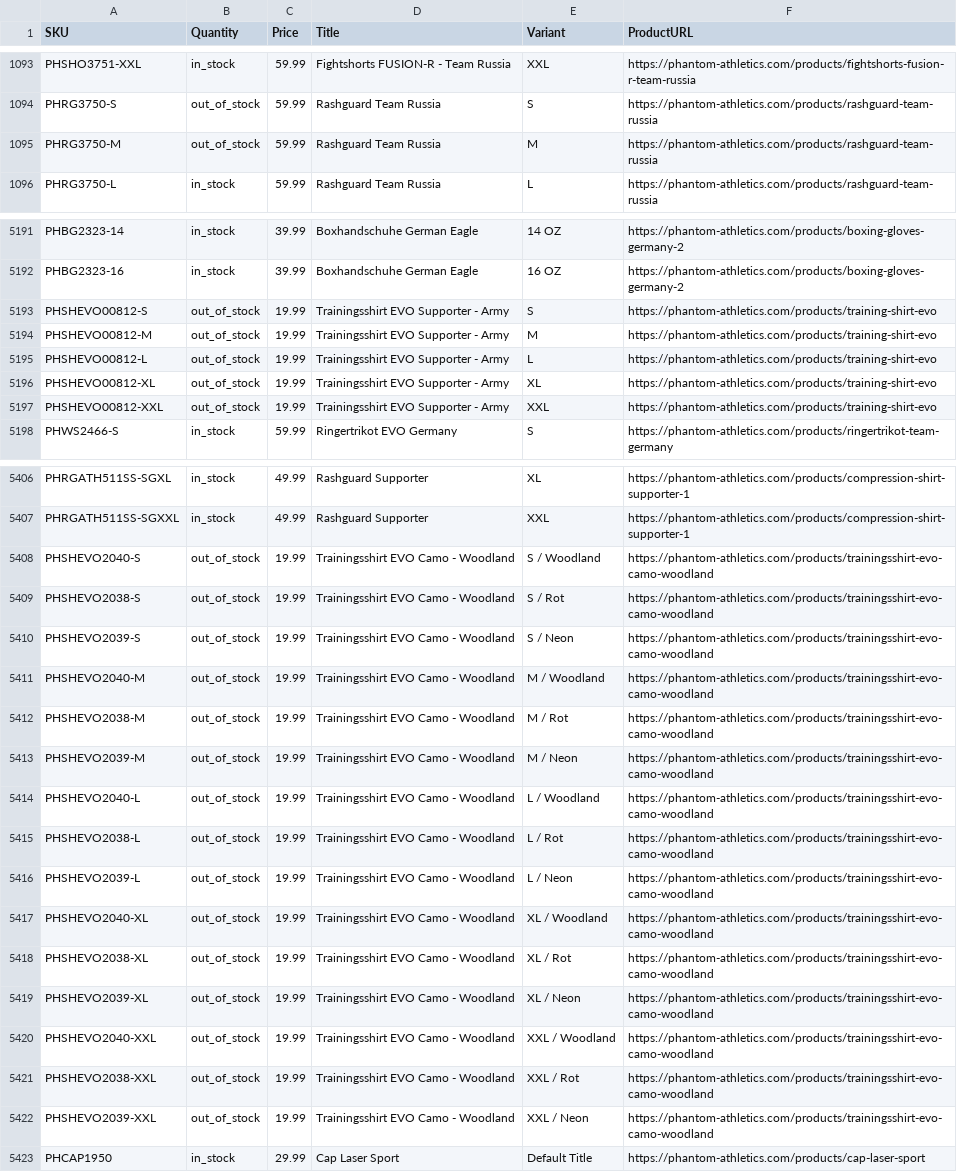
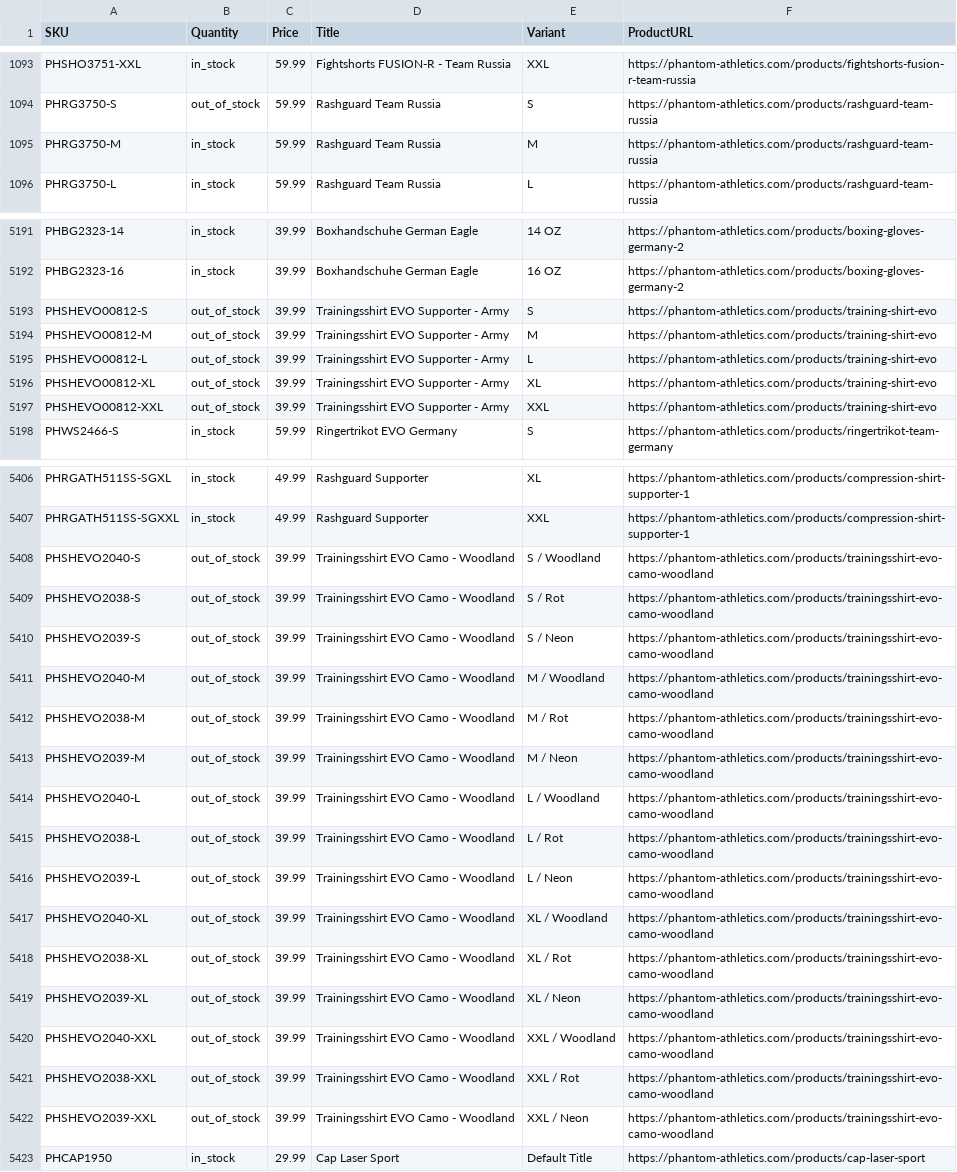
Before and after one commit to tomvanderkooij/phantom-stock, a CSV file: phantom_stock.csv, drawn as a sheet; only a part is shown, gaps mark what is left out; the diff covers the shown part only; the diff names each change by its address in the sheet, - before the commit and + after, or states it on an @@ line.

```diff
--- a/phantom_stock.csv
+++ b/phantom_stock.csv
-B1095 (Quantity): out_of_stock
+B1095 (Quantity): in_stock
-C5193:C5197 (Price): 19.99
+C5193:C5197 (Price): 39.99
-C5408:C5422 (Price): 19.99
+C5408:C5422 (Price): 39.99
```
Also changed, not shown: 39 edited cells elsewhere in this file.
